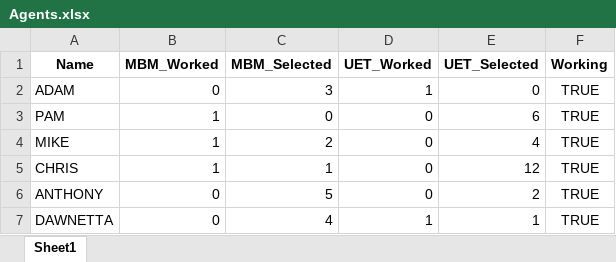
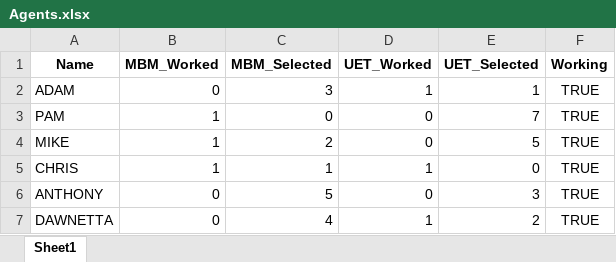
Before and after one commit to UFO-Team-Area51/AREA51-App-Deploy, an Excel workbook: src/Agents.xlsx, sheet Sheet1, drawn as a sheet; values as stored, in another font and other column widths than the file's, no borders; the diff names each change by its address in the sheet, - before the commit and + after, or states it on an @@ line.

```diff
--- a/src/Agents.xlsx (sheet Sheet1)
+++ b/src/Agents.xlsx (sheet Sheet1)
-E2 (UET_Selected): 0
+E2 (UET_Selected): 1
-E3 (UET_Selected): 6
+E3 (UET_Selected): 7
-E4 (UET_Selected): 4
+E4 (UET_Selected): 5
-D5 (UET_Worked): 0
+D5 (UET_Worked): 1
-E5 (UET_Selected): 12
+E5 (UET_Selected): 0
-E6 (UET_Selected): 2
+E6 (UET_Selected): 3
-E7 (UET_Selected): 1
+E7 (UET_Selected): 2
```
Also changed, not shown: src/CHRIS.xlsx, 4 other files.
